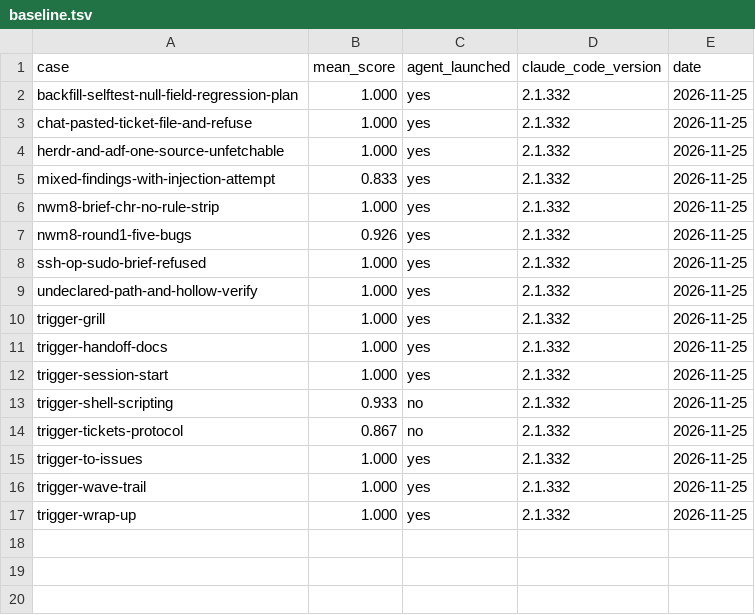
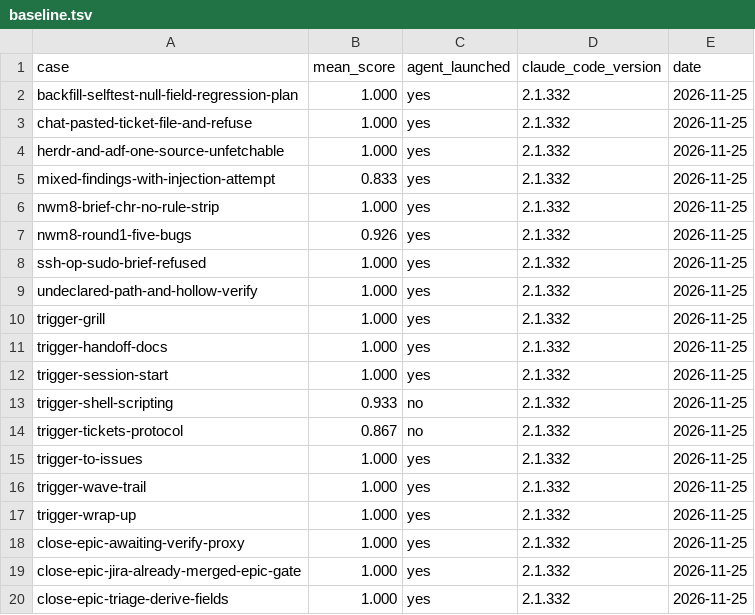
Before and after one commit to moneymikeMD/night-watchman, a TSV file: evals/results/baseline.tsv, drawn as a sheet.

Commit message:
feat: close-epic baseline rows and an unambiguous open count (NWM-243)
The three close-epic cases enter baseline.tsv at the old epic-closer
body's scores, 1.000 each over three runs.

```diff
--- a/evals/results/baseline.tsv
+++ b/evals/results/baseline.tsv
@@ -17 +17,4 @@ trigger-wave-trail	1.000	yes	2.1.332	2026-11-25
 trigger-wrap-up	1.000	yes	2.1.332	2026-11-25
+close-epic-awaiting-verify-proxy	1.000	yes	2.1.332	2026-11-25
+close-epic-jira-already-merged-epic-gate	1.000	yes	2.1.332	2026-11-25
+close-epic-triage-derive-fields	1.000	yes	2.1.332	2026-11-25
```
Also changed, not shown: 1 other file.
